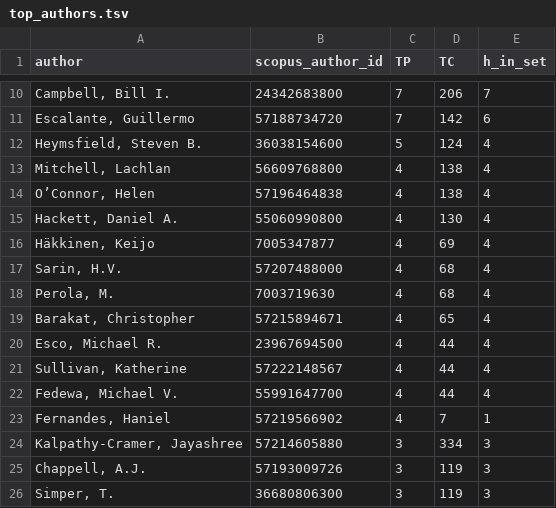
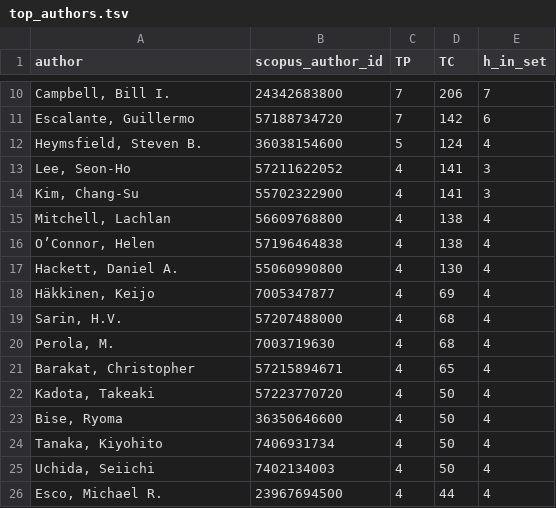
Before and after one commit to EduardKecskemeti/weeks-out-litsearch, a TSV file: results/bibliometrics/top_authors.tsv, drawn as a sheet; only a part is shown, gaps mark what is left out.

```diff
--- a/results/bibliometrics/top_authors.tsv
+++ b/results/bibliometrics/top_authors.tsv
@@ -12,2 +12,4 @@ Escalante, Guillermo	57188734720	7	142	6
 Heymsfield, Steven B.	36038154600	5	124	4
+Lee, Seon-Ho	57211622052	4	141	3
+Kim, Chang-Su	55702322900	4	141	3
 Mitchell, Lachlan	56609768800	4	138	4
@@ -19,8 +21,6 @@ Perola, M.	7003719630	4	68	4
 Barakat, Christopher	57215894671	4	65	4
+Kadota, Takeaki	57223770720	4	50	4
+Bise, Ryoma	36350646600	4	50	4
+Tanaka, Kiyohito	7406931734	4	50	4
+Uchida, Seiichi	7402134003	4	50	4
 Esco, Michael R.	23967694500	4	44	4
-Sullivan, Katherine	57222148567	4	44	4
-Fedewa, Michael V.	55991647700	4	44	4
-Fernandes, Haniel	57219566902	4	7	1
-Kalpathy-Cramer, Jayashree	57214605880	3	334	3
-Chappell, A.J.	57193009726	3	119	3
-Simper, T.	36680806300	3	119	3
```
Also changed, not shown: results/bibliometrics/author_keywords_by_period.tsv, results/bibliometrics/author_keywords_top.tsv, 30 other files.
